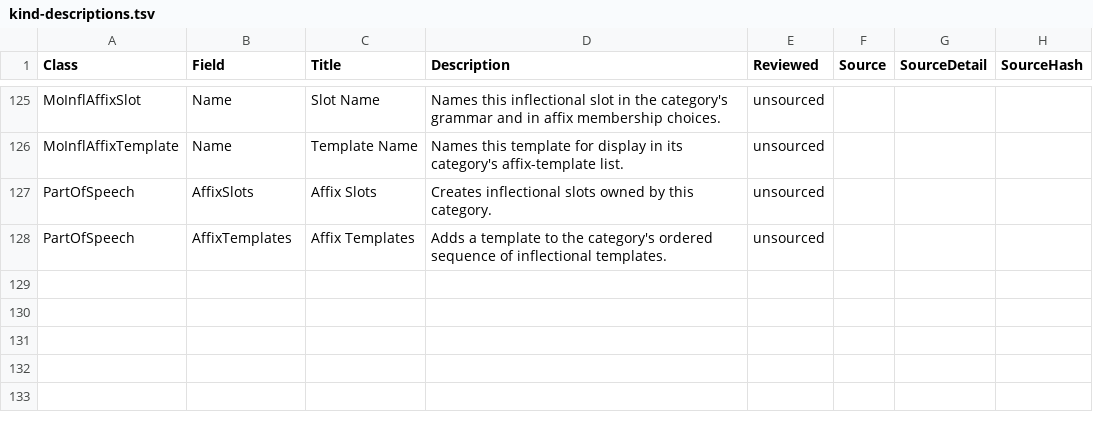
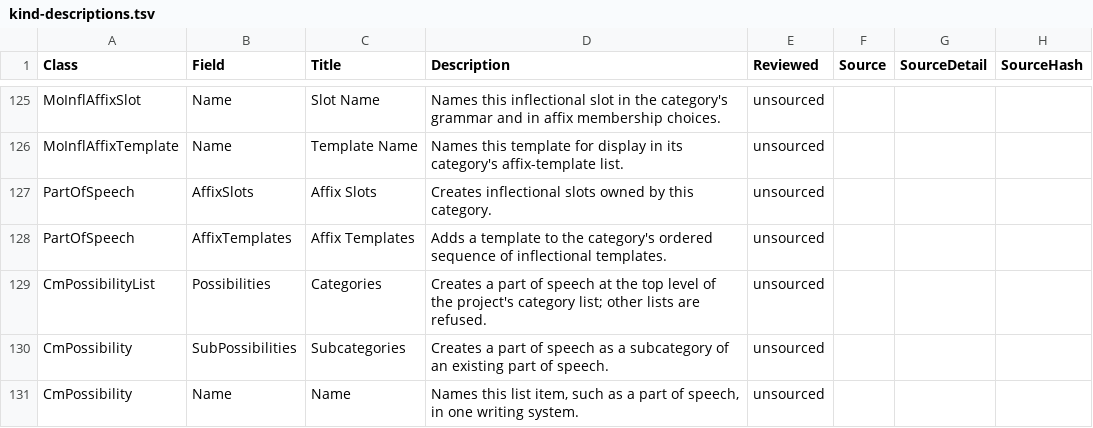
Before and after one commit to sillsdev/motif, a TSV file: manifest/kind-descriptions.tsv, drawn as a sheet; only a part is shown, gaps mark what is left out; the diff names each change by its address in the sheet, - before the commit and + after, or states it on an @@ line.

```diff
--- a/manifest/kind-descriptions.tsv
+++ b/manifest/kind-descriptions.tsv
+row 129: CmPossibilityList | Possibilities | Categories | Creates a part of speech at the top level of the project's category list; other lists are refused. | unsourced
+row 130: CmPossibility | SubPossibilities | Subcategories | Creates a part of speech as a subcategory of an existing part of speech. | unsourced
+row 131: CmPossibility | Name | Name | Names this list item, such as a part of speech, in one writing system. | unsourced
```
Also changed, not shown: 34 other files.
